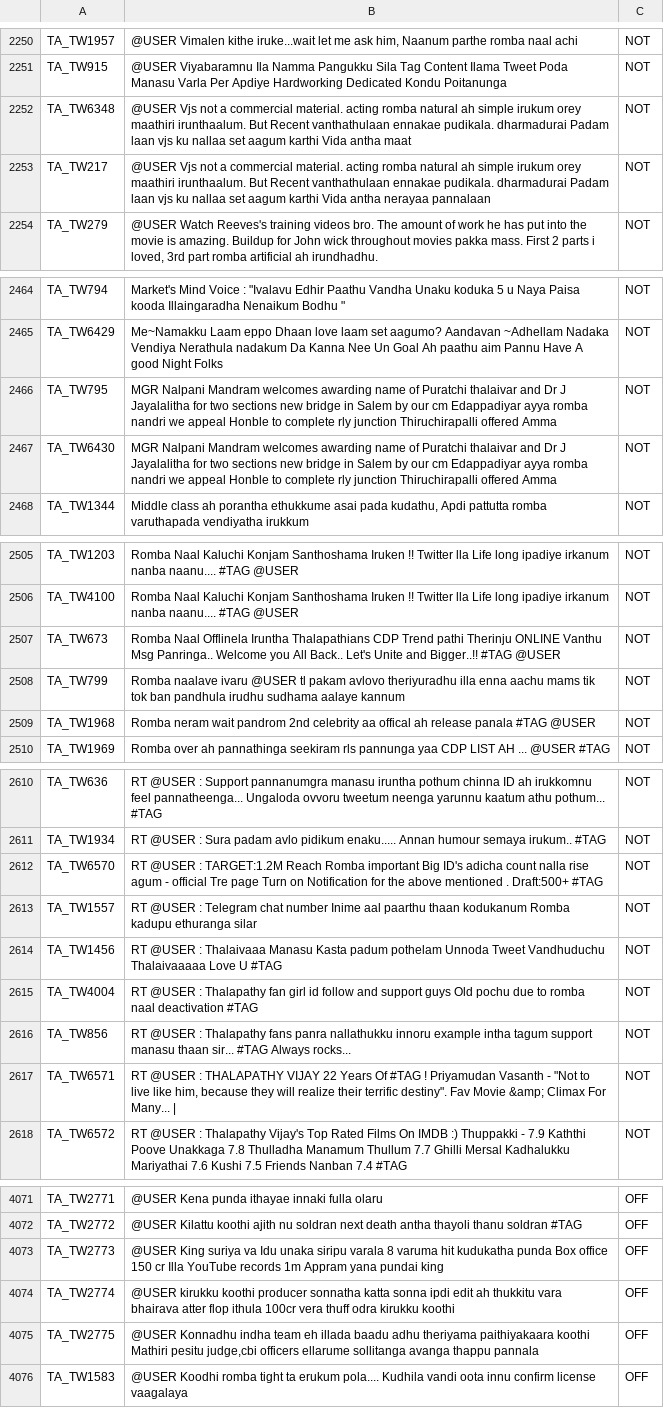
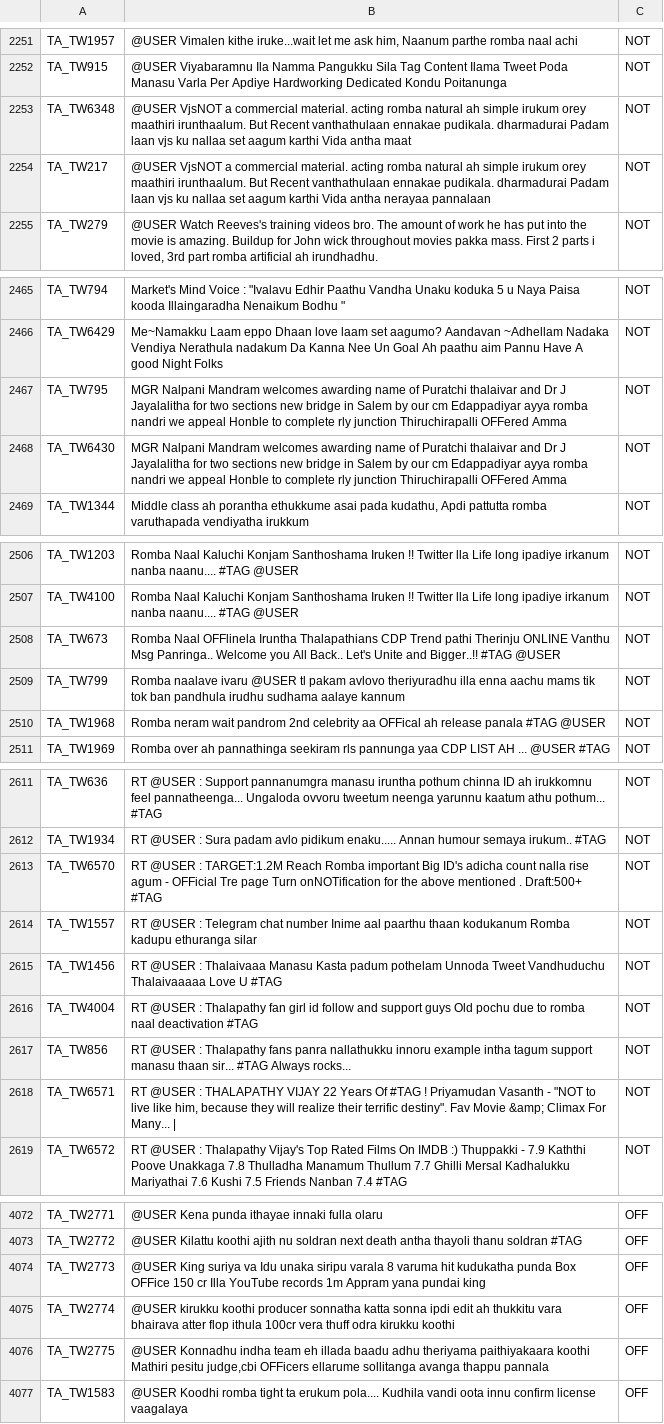
Before and after one commit to srivarshan-s/Hate-Speech-Detection-in-Tamil, a TSV file: HASOC Tamil Task 2/Dataset/Train.tsv, drawn as a sheet; only a part is shown, gaps mark what is left out; addresses are those after the commit; the diff covers the shown part only; the diff names each change by its address in the sheet, - before the commit and + after, or states it on an @@ line.

```diff
--- a/HASOC Tamil Task 2/Dataset/Train.tsv
+++ b/HASOC Tamil Task 2/Dataset/Train.tsv
-B2253: @USER Vjs not a commercial…
+B2253: @USER VjsNOT a commercial…
-B2254: @USER Vjs not a commercial…
+B2254: @USER VjsNOT a commercial…
-B2467:B2468: …junction Thiruchirapalli offered Amma
+B2467:B2468: …junction Thiruchirapalli OFFered Amma
-B2508: Romba Naal Offlinela Iruntha Thalapathians…
+B2508: Romba Naal OFFlinela Iruntha Thalapathians…
-B2510: …celebrity aa offical ah release…
+B2510: …celebrity aa OFFical ah release…
-B2613: …agum - official Tre page Turn on Notification for the…
+B2613: …agum - OFFicial Tre page Turn onNOTification for the…
-B2618: …Vasanth - "Not to live…
+B2618: …Vasanth - "NOT to live…
-B4074: …punda Box office 150 cr…
+B4074: …punda Box OFFice 150 cr…
-B4076: …pesitu judge,cbi officers ellarume sollitanga…
+B4076: …pesitu judge,cbi OFFicers ellarume sollitanga…
```
Also changed, not shown: 1 added row and 83 edited cells elsewhere in this file.
